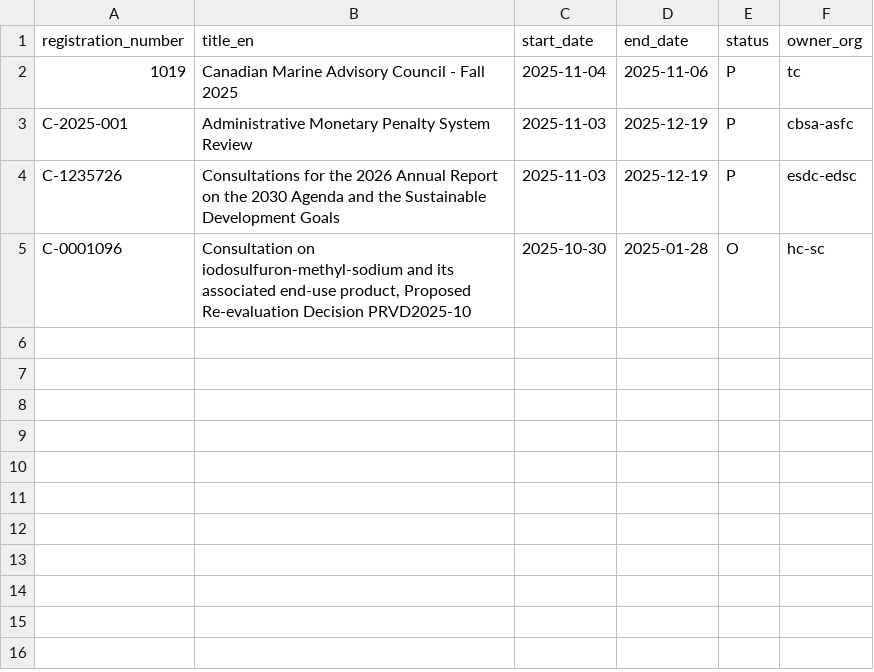
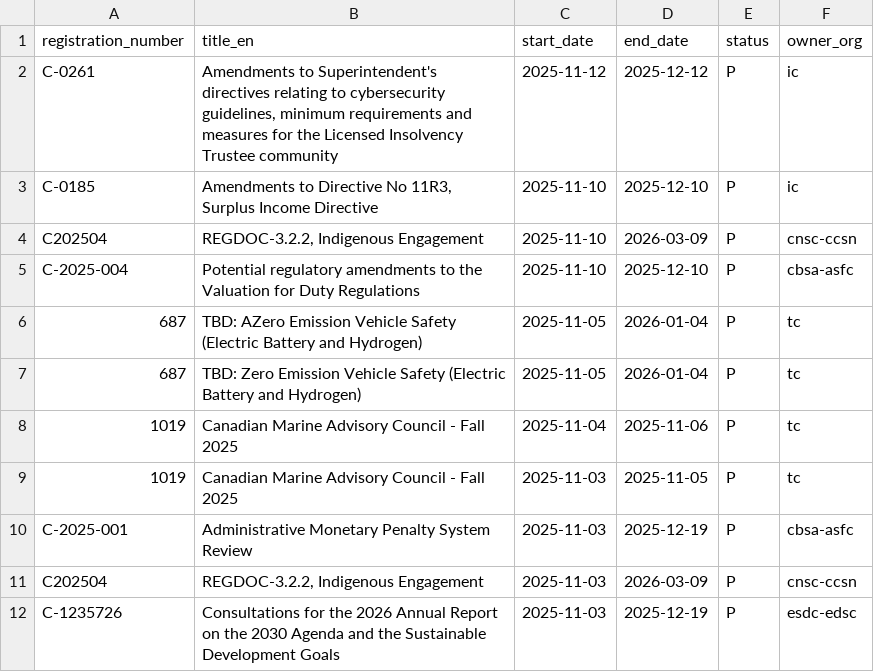
Before and after one commit to PatLittle/Consultations-Tracker, a CSV file: p5m5_start.csv, drawn as a sheet; removed rows and columns are numbered as before the commit, all else as after; the diff names each change by its address in the sheet, - before the commit and + after, or states it on an @@ line.

```diff
--- a/p5m5_start.csv
+++ b/p5m5_start.csv
+row 2: C-0261 | Amendments to Superintendent's directives relating to cybersecurity guidelines, minimum requirements and measures for the Licensed Insolvency Trustee community | 2025-11-12 | 2025-12-12 | P | ic
+row 3: C-0185 | Amendments to Directive No 11R3, Surplus Income Directive | 2025-11-10 | 2025-12-10 | P | ic
+row 4: C202504 | REGDOC-3.2.2, Indigenous Engagement | 2025-11-10 | 2026-03-09 | P | cnsc-ccsn
+row 5: C-2025-004 | Potential regulatory amendments to the Valuation for Duty Regulations | 2025-11-10 | 2025-12-10 | P | cbsa-asfc
+row 6: 687 | TBD: AZero Emission Vehicle Safety (Electric Battery and Hydrogen) | 2025-11-05 | 2026-01-04 | P | tc
+row 7: 687 | TBD: Zero Emission Vehicle Safety (Electric Battery and Hydrogen) | 2025-11-05 | 2026-01-04 | P | tc
+row 9: 1019 | Canadian Marine Advisory Council - Fall 2025 | 2025-11-03 | 2025-11-05 | P | tc
+row 11: C202504 | REGDOC-3.2.2, Indigenous Engagement | 2025-11-03 | 2026-03-09 | P | cnsc-ccsn
-row 5: C-0001096 | Consultation on iodosulfuron-methyl-sodium and its associated end-use product, Proposed Re-evaluation Decision PRVD2025-10 | 2025-10-30 | 2025-01-28 | O | hc-sc
```
Also changed, not shown: early_close.csv, p5m5_close.csv, 6 other files.
